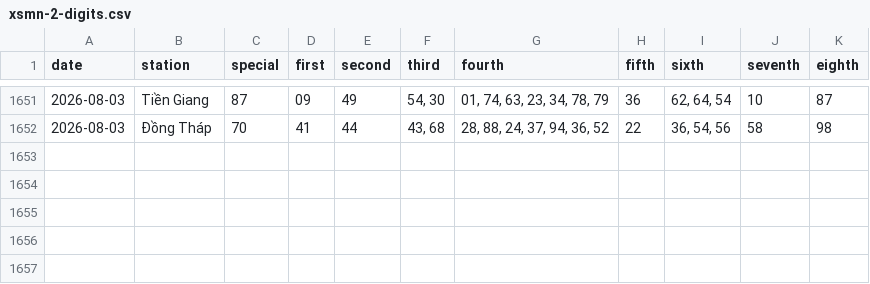
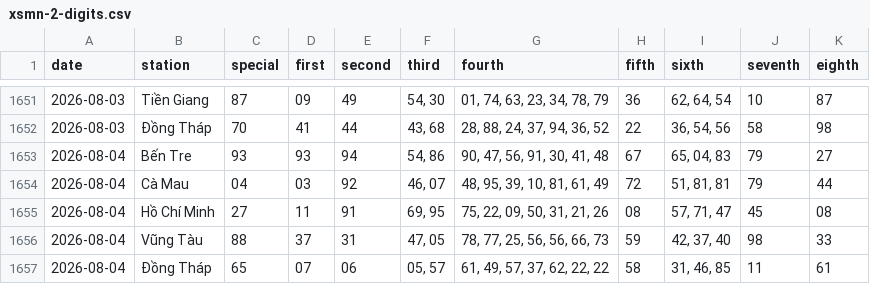
Before and after one commit to tuanseo5t-alt/xsmn-xsmt, a CSV file: data/xsmn/xsmn-2-digits.csv, drawn as a sheet; only a part is shown, gaps mark what is left out; the diff names each change by its address in the sheet, - before the commit and + after, or states it on an @@ line.

```diff
--- a/data/xsmn/xsmn-2-digits.csv
+++ b/data/xsmn/xsmn-2-digits.csv
+row 1653: 2026-08-04 | Bến Tre | 93 | 93 | 94 | 54, 86 | 90, 47, 56, 91, 30, 41, 48 | 67 | 65, 04, 83 | 79 | 27
+row 1654: 2026-08-04 | Cà Mau | 04 | 03 | 92 | 46, 07 | 48, 95, 39, 10, 81, 61, 49 | 72 | 51, 81, 81 | 79 | 44
+row 1655: 2026-08-04 | Hồ Chí Minh | 27 | 11 | 91 | 69, 95 | 75, 22, 09, 50, 31, 21, 26 | 08 | 57, 71, 47 | 45 | 08
+row 1656: 2026-08-04 | Vũng Tàu | 88 | 37 | 31 | 47, 05 | 78, 77, 25, 56, 56, 66, 73 | 59 | 42, 37, 40 | 98 | 33
+row 1657: 2026-08-04 | Đồng Tháp | 65 | 07 | 06 | 05, 57 | 61, 49, 57, 37, 62, 22, 22 | 58 | 31, 46, 85 | 11 | 61
```
Also changed, not shown: data/xsmn/xsmn-sparse.csv, data/xsmn/xsmn.csv, 10 other files.
